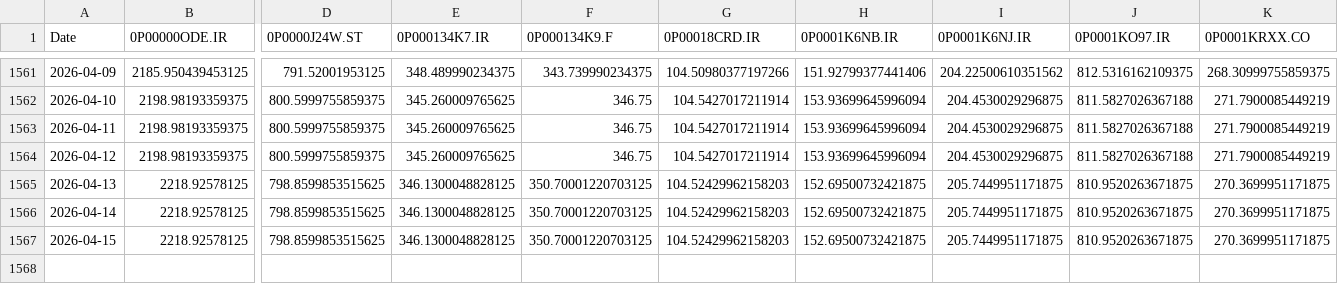
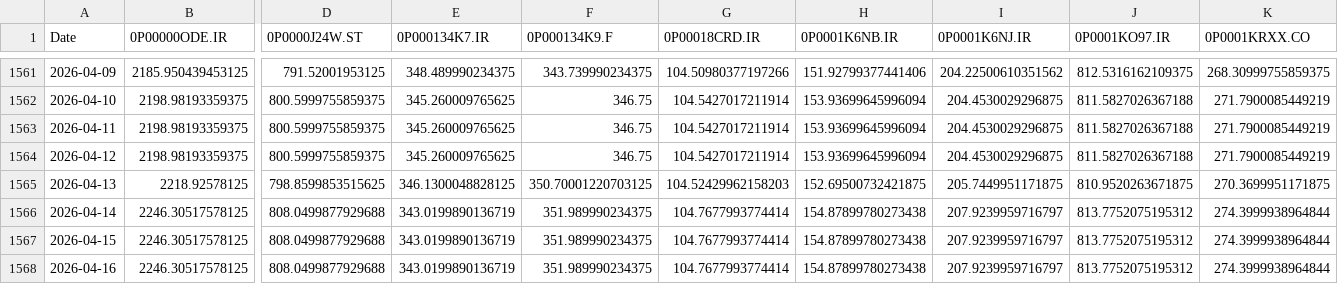
Before and after one commit to waleed3011/finance-data-collector, a CSV file: data/prices_wide.csv, drawn as a sheet; only a part is shown, gaps mark what is left out; removed rows and columns are numbered as before the commit, all else as after; rows hold the shown columns only; the diff covers the shown part only; the diff names each change by its address in the sheet, - before the commit and + after, or states it on an @@ line.

```diff
--- a/data/prices_wide.csv
+++ b/data/prices_wide.csv
-B1566 (0P00000ODE.IR): 2218.92578125
+B1566 (0P00000ODE.IR): 2246.30517578125
-D1566 (0P0000J24W.ST): 798.8599853515625
+D1566 (0P0000J24W.ST): 808.0499877929688
-E1566 (0P000134K7.IR): 346.1300048828125
+E1566 (0P000134K7.IR): 343.0199890136719
-F1566 (0P000134K9.F): 350.70001220703125
+F1566 (0P000134K9.F): 351.989990234375
-G1566 (0P00018CRD.IR): 104.52429962158203
+G1566 (0P00018CRD.IR): 104.7677993774414
-H1566 (0P0001K6NB.IR): 152.69500732421875
+H1566 (0P0001K6NB.IR): 154.87899780273438
-I1566 (0P0001K6NJ.IR): 205.7449951171875
+I1566 (0P0001K6NJ.IR): 207.9239959716797
-J1566 (0P0001KO97.IR): 810.9520263671875
+J1566 (0P0001KO97.IR): 813.7752075195312
-K1566 (0P0001KRXX.CO): 270.3699951171875
+K1566 (0P0001KRXX.CO): 274.3999938964844
-row 1567: 2026-04-15 | 2218.92578125 | 798.8599853515625 | 346.1300048828125 | 350.70001220703125 | 104.52429962158203 | 152.69500732421875 | 205.7449951171875 | 810.9520263671875 | 270.3699951171875
+row 1567: 2026-04-15 | 2246.30517578125 | 808.0499877929688 | 343.0199890136719 | 351.989990234375 | 104.7677993774414 | 154.87899780273438 | 207.9239959716797 | 813.7752075195312 | 274.3999938964844
+row 1568: 2026-04-16 | 2246.30517578125 | 808.0499877929688 | 343.0199890136719 | 351.989990234375 | 104.7677993774414 | 154.87899780273438 | 207.9239959716797 | 813.7752075195312 | 274.3999938964844
```
Also changed, not shown: 4 edited cells elsewhere in this file, 1 other file.
